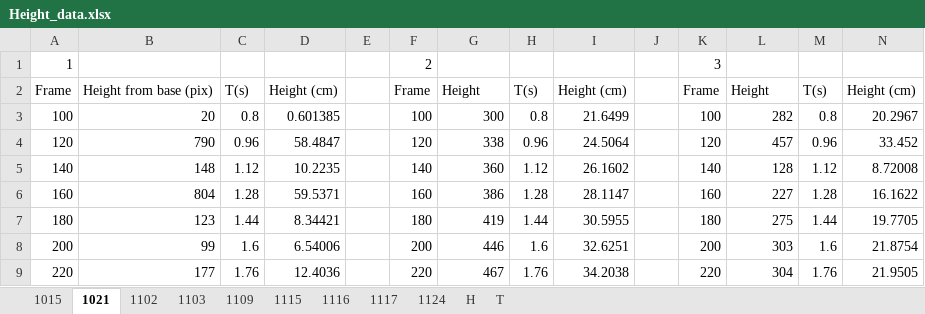
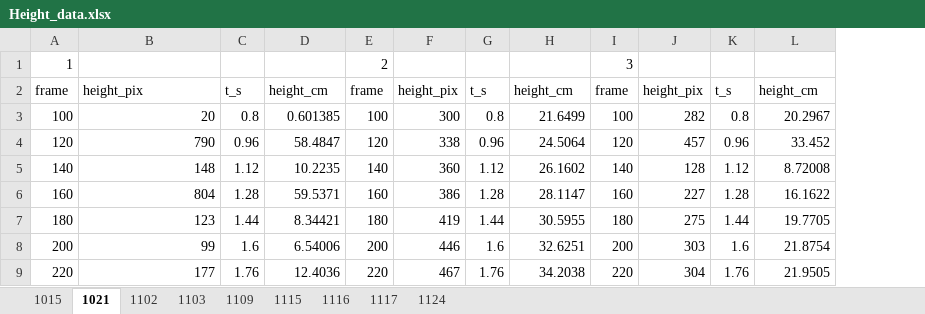
Before and after one commit to CaraBGJames/ClermontPlumes, an Excel workbook: Height_data.xlsx, sheet 1021, drawn as a sheet; only a part is shown; values as stored, in another font and other column widths than the file's, no borders; removed rows and columns are numbered as before the commit, all else as after; the diff names each change by its address in the sheet, - before the commit and + after, or states it on an @@ line.

```diff
--- a/Height_data.xlsx (sheet 1021)
+++ b/Height_data.xlsx (sheet 1021)
-sheet tab: H
-sheet tab: T
-column E, empty
-column J, empty
-row 2: Frame | Height from base (pix) | T(s) | Height (cm) |  | Frame | Height | T(s) | Height (cm) |  | Frame | Height | T(s) | Height (cm)
+row 2: frame | height_pix | t_s | height_cm | frame | height_pix | t_s | height_cm | frame | height_pix | t_s | height_cm
```
Also changed, not shown: sheet 1124, sheet 1117, sheet 1115, sheet 1109, sheet 1103, sheet 1102, 2 more sheets, formulas that keep their value, Plume_experiments.xlsx, 8 other files.
